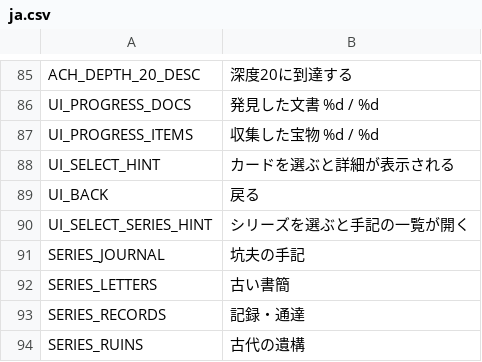
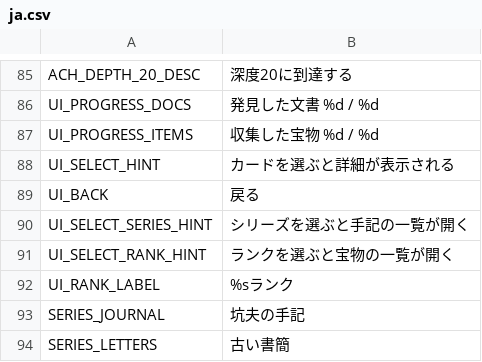
Before and after one commit to jinsei0604/UnderDesk, a CSV file: locale/ja.csv, drawn as a sheet; only a part is shown, gaps mark what is left out; the shorter side is filled out with more unchanged rows; the diff names each change by its address in the sheet, - before the commit and + after, or states it on an @@ line.

Commit message:
Give the treasure dialog a two-level shelf, mirroring the archive
Groups items by rank (Z/S/A/B/C/D, UD.ITEM_RANKS) into a rank shelf
first, then opens each rank's item list on selection -- the same
shelf -> detail -> back navigation as the archive, so there's one
less UI pattern for the player to learn. Empty ranks (Z/S have no
items yet) are skipped, same as the archive skips empty series.
Adds item_rank_<rank>.png as a recognized art key (falls back to the
existing gem placeholder) and two locale strings for the rank shelf.

```diff
--- a/locale/ja.csv
+++ b/locale/ja.csv
+row 91: UI_SELECT_RANK_HINT | ランクを選ぶと宝物の一覧が開く
+row 92: UI_RANK_LABEL | %sランク
```
Also changed, not shown: locale/en.csv, 4 other files.
